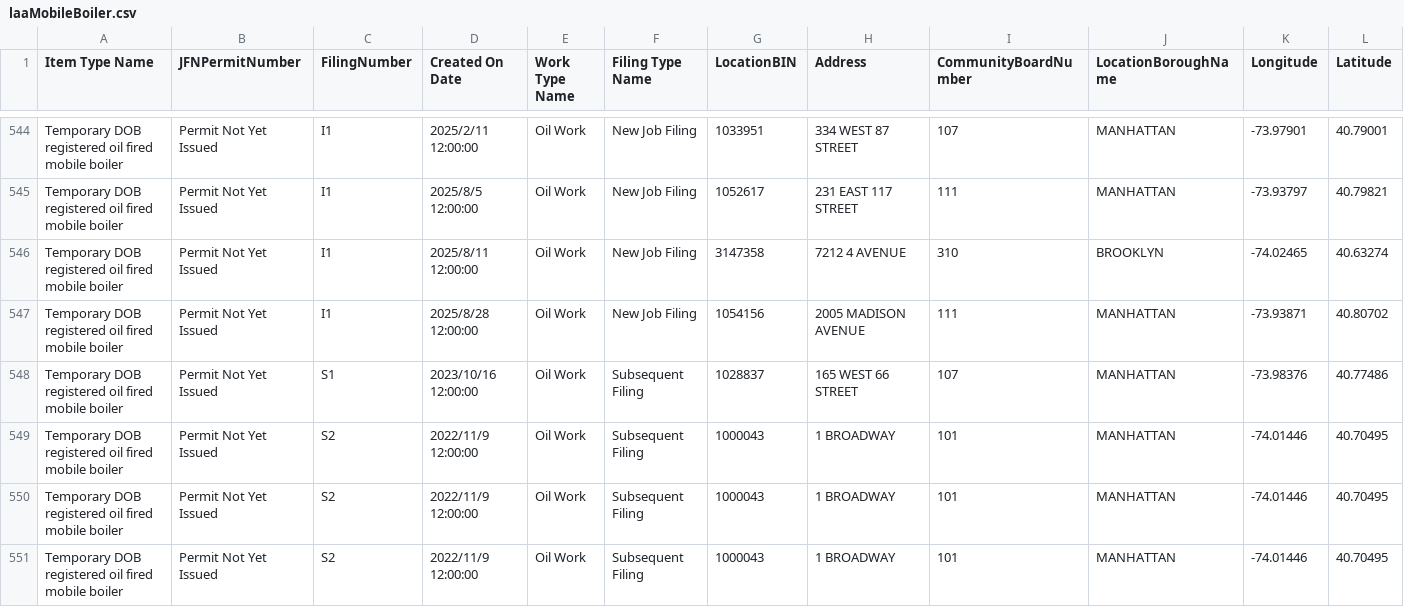
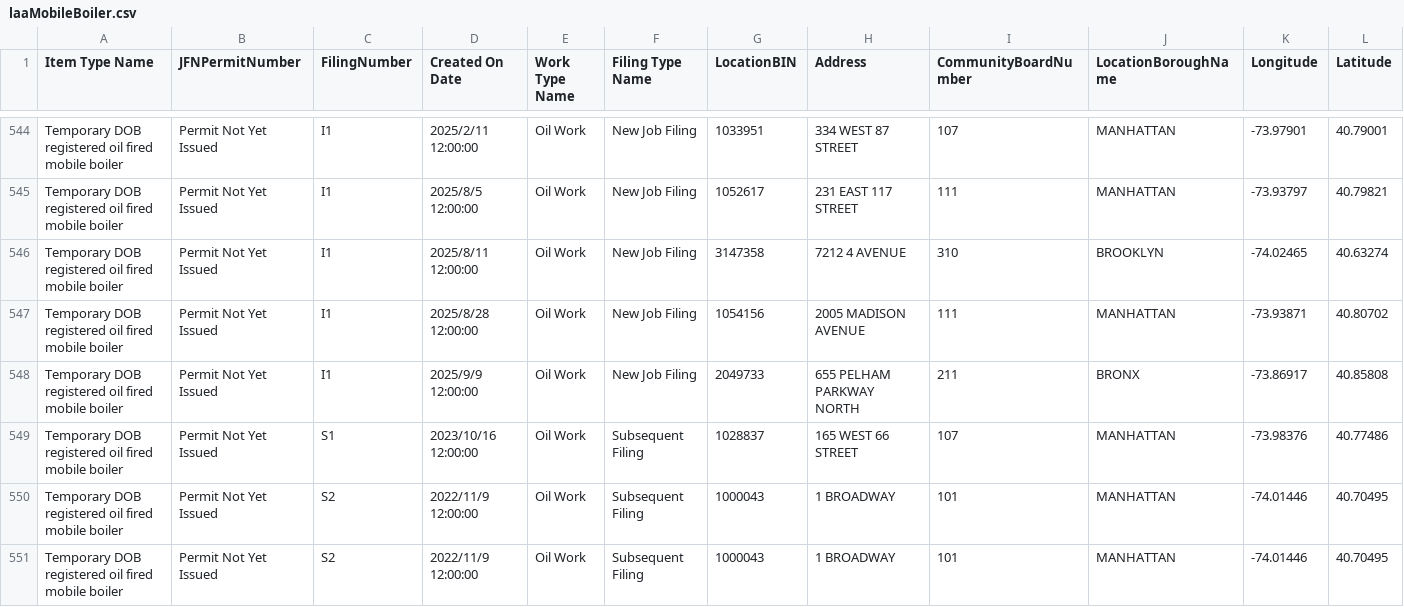
Before and after one commit to NYCDOB/Mobile_Boilers, a CSV file: data/laaMobileBoiler.csv, drawn as a sheet; only a part is shown, gaps mark what is left out; the shorter side is filled out with more unchanged rows; rows hold the shown columns only; the diff names each change by its address in the sheet, - before the commit and + after, or states it on an @@ line.

```diff
--- a/data/laaMobileBoiler.csv
+++ b/data/laaMobileBoiler.csv
+row 548: Temporary DOB registered oil fired mobile boiler | Permit Not Yet Issued | I1 | 2025/9/9 12:00:00 | Oil Work | New Job Filing | 2049733 | 655 PELHAM PARKWAY NORTH | 211 | BRONX | -73.86917 | 40.85808
```
Also changed, not shown: 1 other file.
